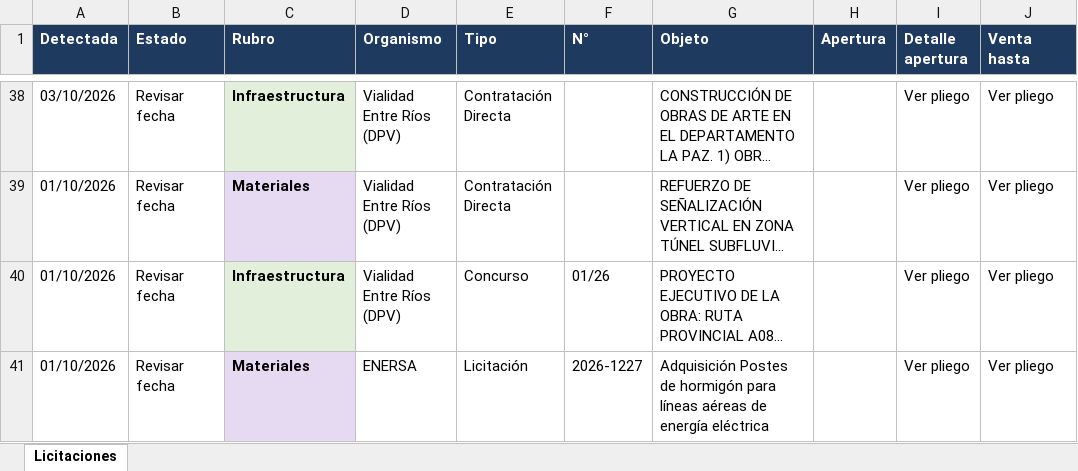
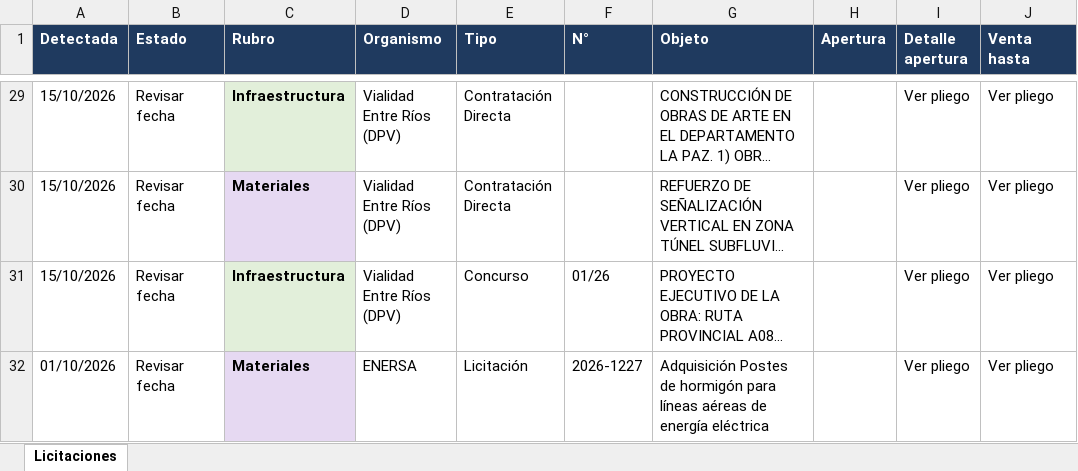
Before and after one commit to delfivit/lic-ER, an Excel workbook: Licitaciones-Entre-Rios.xlsx, sheet Licitaciones, drawn as a sheet; only a part is shown, gaps mark what is left out; long unchanged cells end in …; values as stored, in another font and other column widths than the file's, no borders; addresses are those after the commit; the diff covers the shown part only; the diff names each change by its address in the sheet, - before the commit and + after, or states it on an @@ line.

```diff
--- a/Licitaciones-Entre-Rios.xlsx (sheet Licitaciones)
+++ b/Licitaciones-Entre-Rios.xlsx (sheet Licitaciones)
-A29 (Detectada): 03/10/2026
+A29 (Detectada): 15/10/2026
-A30:A31 (Detectada): 01/10/2026
+A30:A31 (Detectada): 15/10/2026
```
Also changed, not shown: 5 added rows, 14 removed rows and 23 edited cells elsewhere in this sheet, hidden cells, 6 other files.
